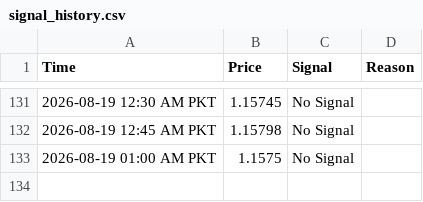
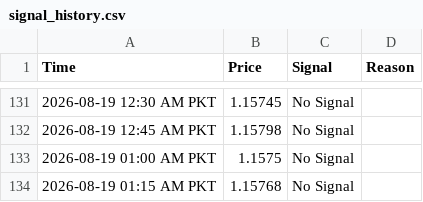
Before and after one commit to syed17wali/Aqua-Signal-Bot, a CSV file: signal_history.csv, drawn as a sheet; only a part is shown, gaps mark what is left out; the diff names each change by its address in the sheet, - before the commit and + after, or states it on an @@ line.

Commit message:
Update signal history

```diff
--- a/signal_history.csv
+++ b/signal_history.csv
+row 134: 2026-08-19 01:15 AM PKT | 1.15768 | No Signal
```
